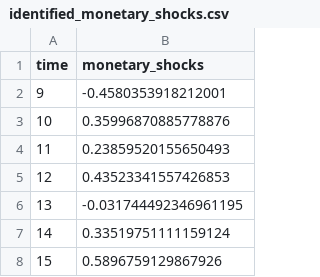
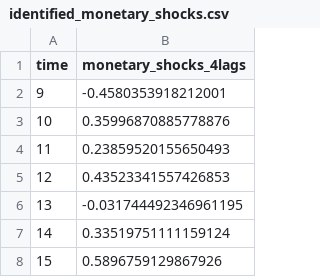
Before and after one commit to enriquealarcon01/Stat-App, a CSV file: modèle/identified_monetary_shocks.csv, drawn as a sheet; only a part is shown.

```diff
--- a/modèle/identified_monetary_shocks.csv
+++ b/modèle/identified_monetary_shocks.csv
@@ -1,2 +1,2 @@
-time,monetary_shocks
+time,monetary_shocks_4lags
 9,-0.4580353918212001
```
Also changed, not shown: 8 other files.
